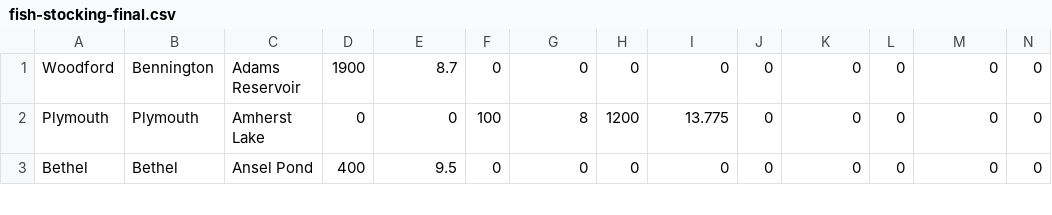
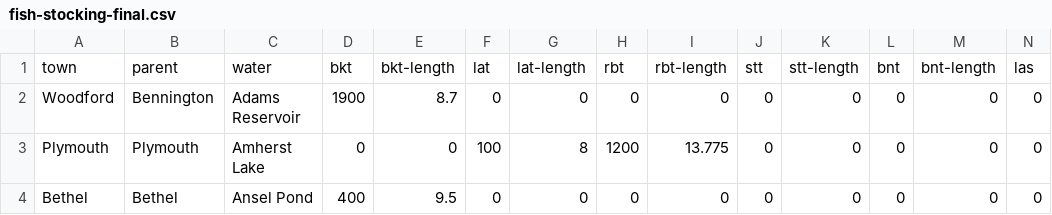
Before and after one commit to codeforbtv/fish-stocking-schedule, a CSV file: fish-stocking-final.csv, drawn as a sheet; only a part is shown; rows hold the shown columns only; the diff names each change by its address in the sheet, - before the commit and + after, or states it on an @@ line.

Commit message:
Add field names to csv

```diff
--- a/fish-stocking-final.csv
+++ b/fish-stocking-final.csv
+row 1: town | parent | water | bkt | bkt-length | lat | lat-length | rbt | rbt-length | stt | stt-length | bnt | bnt-length | las
```
